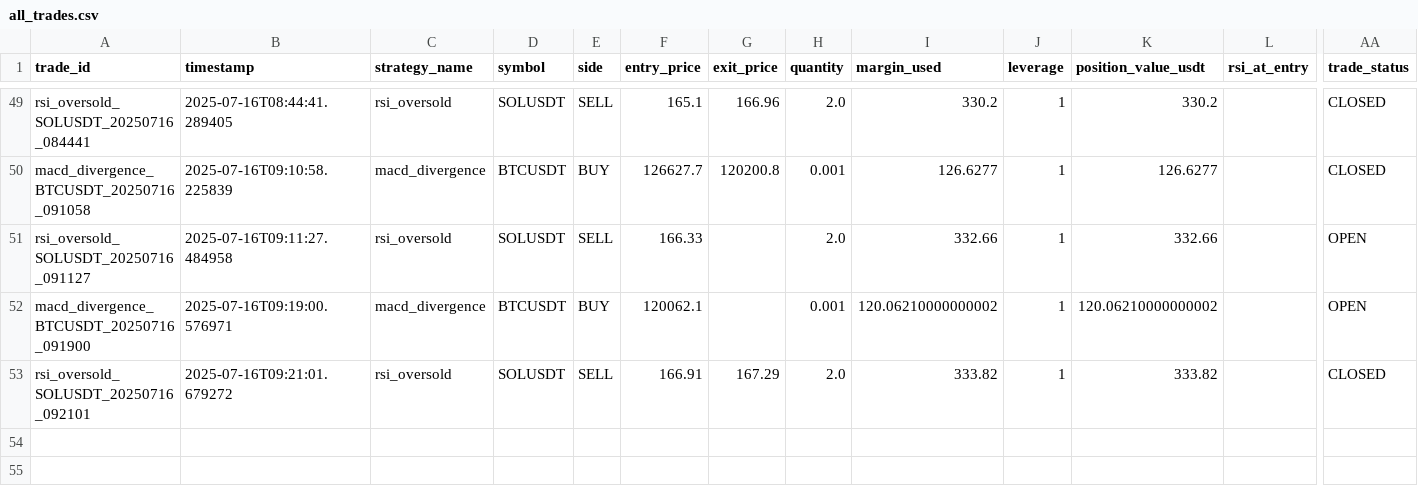
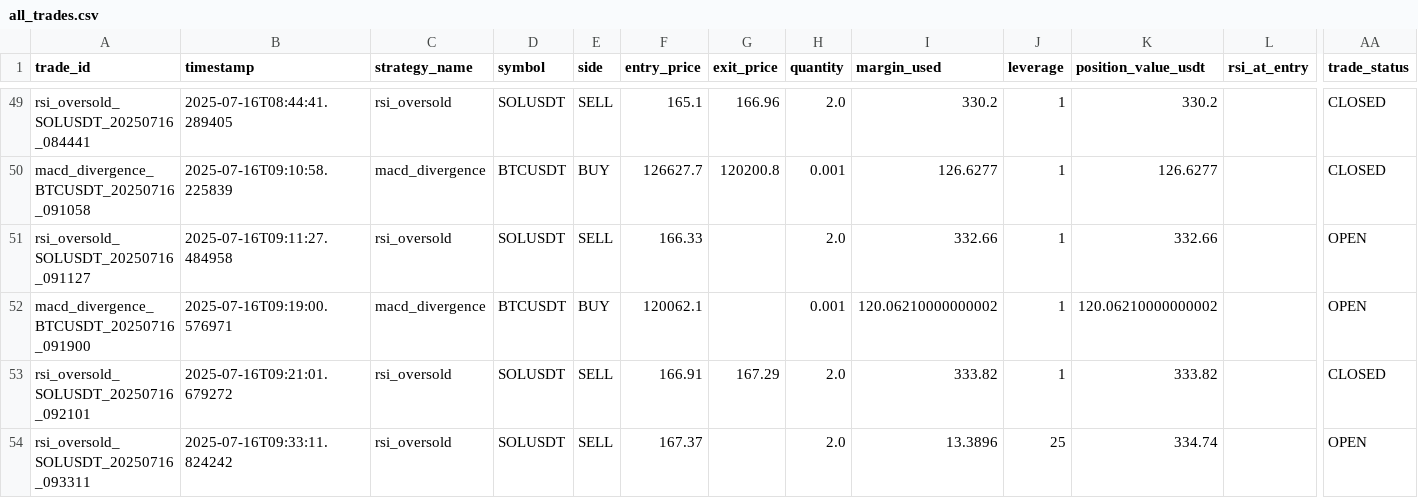
Before and after one commit to ghaisosman/replit-trading-bot, a CSV file: trading_data/trades/all_trades.csv, drawn as a sheet; only a part is shown, gaps mark what is left out; rows hold the shown columns only; the diff names each change by its address in the sheet, - before the commit and + after, or states it on an @@ line.

```diff
--- a/trading_data/trades/all_trades.csv
+++ b/trading_data/trades/all_trades.csv
+row 54: rsi_oversold_SOLUSDT_20250716_093311 | 2025-07-16T09:33:11.824242 | rsi_oversold | SOLUSDT | SELL | 167.37 |  | 2.0 | 13.3896 | 25 | 334.74 |  | OPEN
```
Also changed, not shown: 4 other files.
